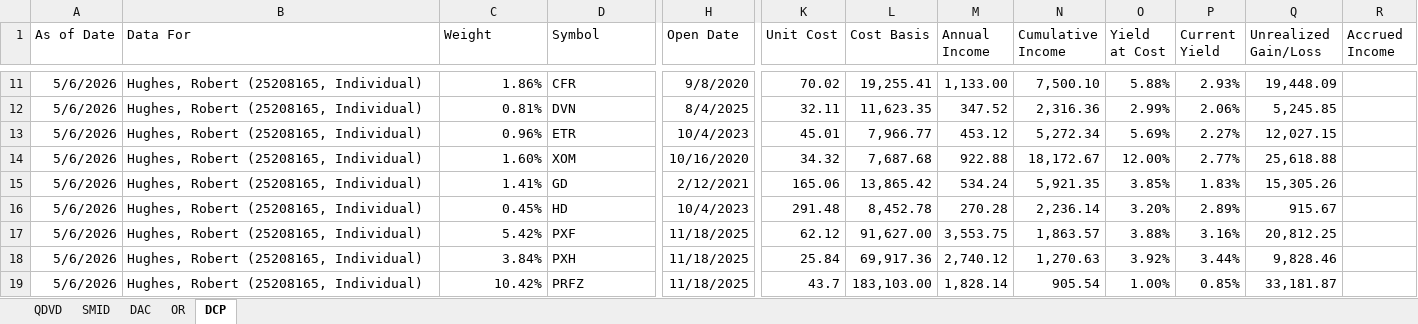
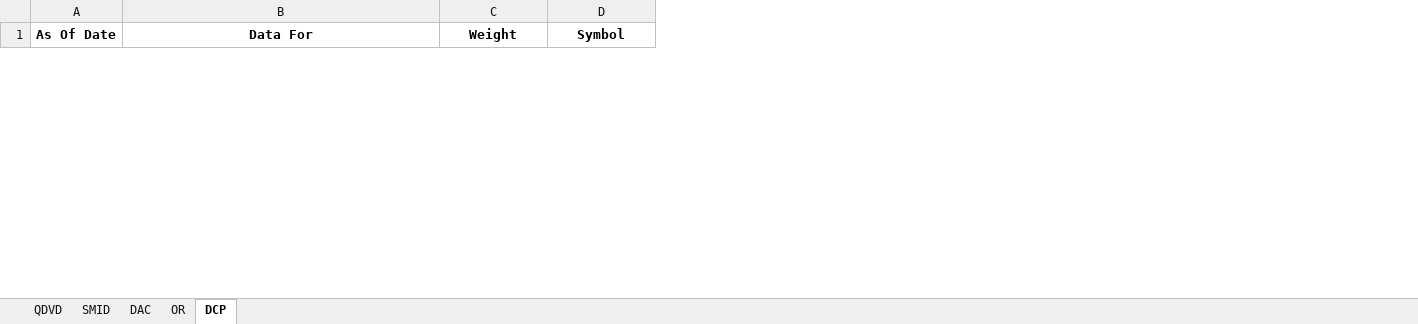
Before and after one commit to ryansadair/mcp-dashboard, an Excel workbook: data/Tamarac_Holdings.xlsx, sheet DCP, drawn as a sheet; only a part is shown, gaps mark what is left out; values as stored, in another font and other column widths than the file's, no borders; removed rows and columns are numbered as before the commit, all else as after; rows hold the shown columns only; the diff covers the shown part only; the diff names each change by its address in the sheet, - before the commit and + after, or states it on an @@ line.

```diff
--- a/data/Tamarac_Holdings.xlsx (sheet DCP)
+++ b/data/Tamarac_Holdings.xlsx (sheet DCP)
-column A (As of Date), empty
+column A (As Of Date), empty
-column H (Open Date), empty
-column K (Unit Cost), empty
-column L (Cost Basis), empty
-column M (Annual Income), empty
-column N (Cumulative Income), empty
-column O (Yield at Cost), empty
-column P (Current Yield), empty
-column Q (Unrealized Gain/Loss), empty
-column R (Accrued Income), empty
@@ B1:D1 bold: off → on, alignment: left → center @@
-row 11: 5/6/2026 | Hughes, Robert (25208165, Individual) | 1.86% | CFR | 9/8/2020 | 70.02 | 19,255.41 | 1,133.00 | 7,500.10 | 5.88% | 2.93% | 19,448.09
-row 12: 5/6/2026 | Hughes, Robert (25208165, Individual) | 0.81% | DVN | 8/4/2025 | 32.11 | 11,623.35 | 347.52 | 2,316.36 | 2.99% | 2.06% | 5,245.85
-row 13: 5/6/2026 | Hughes, Robert (25208165, Individual) | 0.96% | ETR | 10/4/2023 | 45.01 | 7,966.77 | 453.12 | 5,272.34 | 5.69% | 2.27% | 12,027.15
-row 14: 5/6/2026 | Hughes, Robert (25208165, Individual) | 1.60% | XOM | 10/16/2020 | 34.32 | 7,687.68 | 922.88 | 18,172.67 | 12.00% | 2.77% | 25,618.88
-row 15: 5/6/2026 | Hughes, Robert (25208165, Individual) | 1.41% | GD | 2/12/2021 | 165.06 | 13,865.42 | 534.24 | 5,921.35 | 3.85% | 1.83% | 15,305.26
-row 16: 5/6/2026 | Hughes, Robert (25208165, Individual) | 0.45% | HD | 10/4/2023 | 291.48 | 8,452.78 | 270.28 | 2,236.14 | 3.20% | 2.89% | 915.67
-row 17: 5/6/2026 | Hughes, Robert (25208165, Individual) | 5.42% | PXF | 11/18/2025 | 62.12 | 91,627.00 | 3,553.75 | 1,863.57 | 3.88% | 3.16% | 20,812.25
-row 18: 5/6/2026 | Hughes, Robert (25208165, Individual) | 3.84% | PXH | 11/18/2025 | 25.84 | 69,917.36 | 2,740.12 | 1,270.63 | 3.92% | 3.44% | 9,828.46
-row 19: 5/6/2026 | Hughes, Robert (25208165, Individual) | 10.42% | PRFZ | 11/18/2025 | 43.7 | 183,103.00 | 1,828.14 | 905.54 | 1.00% | 0.85% | 33,181.87
```
Also changed, not shown: 44 added rows, 35 removed rows and cell formats elsewhere in this sheet, sheet DAC, sheet OR, sheet QDVD, sheet SMID, formulas that keep their value.
